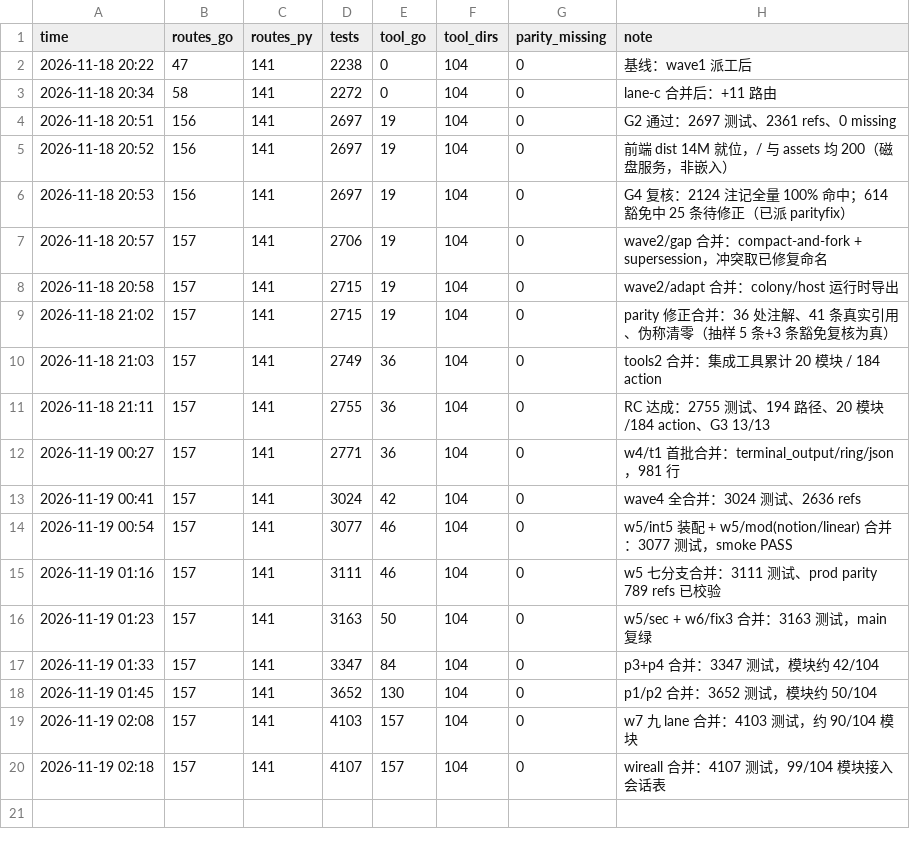
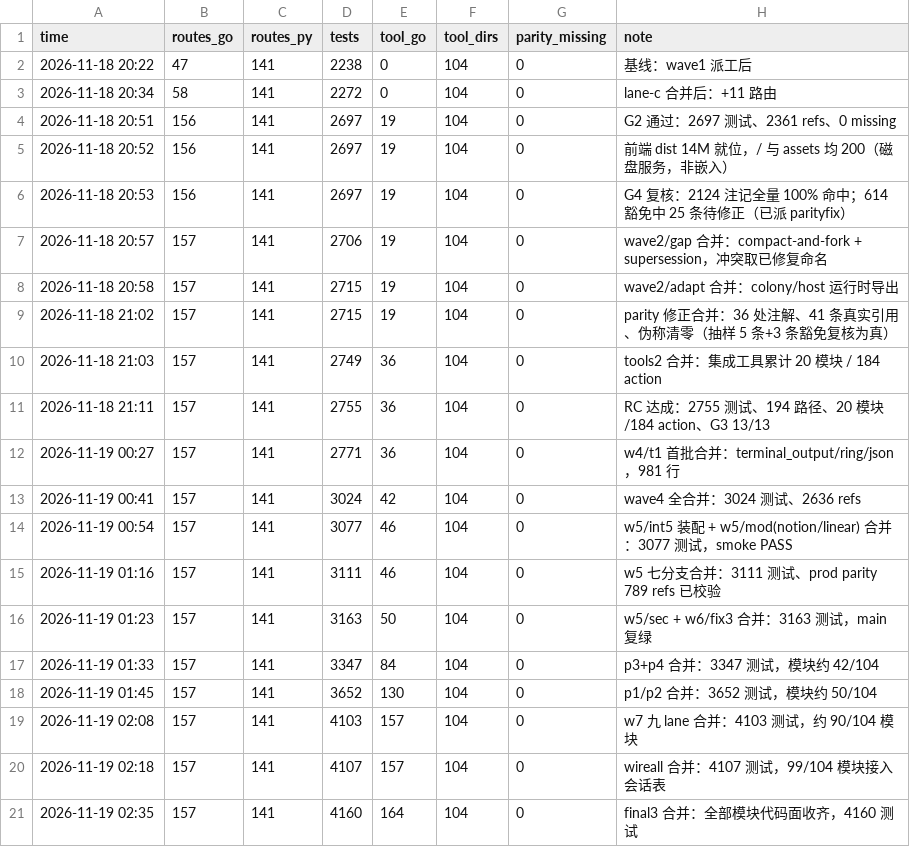
Before and after one commit to shark2202/go_hive, a CSV file: ledger.csv, drawn as a sheet.

```diff
--- a/ledger.csv
+++ b/ledger.csv
@@ -20 +20,2 @@ time,routes_go,routes_py,tests,tool_go,tool_dirs,parity_missing,note
 2026-11-19 02:18,157,141,4107,157,104,0,wireall 合并：4107 测试，99/104 模块接入会话表
+2026-11-19 02:35,157,141,4160,164,104,0,final3 合并：全部模块代码面收齐，4160 测试
```
Also changed, not shown: 2 other files.
